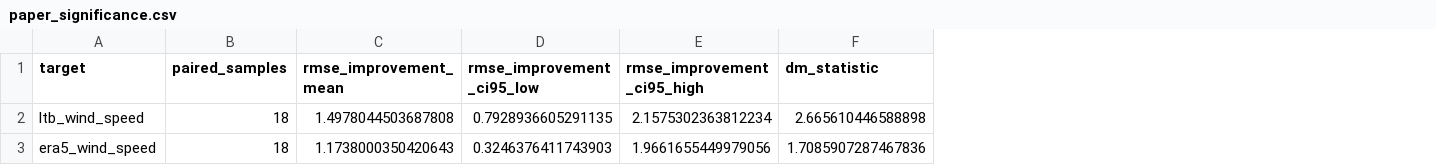
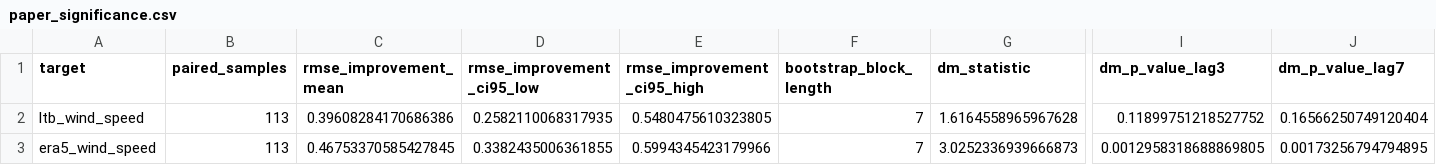
Before and after one commit to ilaydasuleymanoglu/bitirme_2, a CSV file: wind_correction_output/paper_significance.csv, drawn as a sheet; only a part is shown, gaps mark what is left out; addresses are those after the commit; the diff covers the shown part only; the diff names each change by its address in the sheet, - before the commit and + after, or states it on an @@ line.

```diff
--- a/wind_correction_output/paper_significance.csv
+++ b/wind_correction_output/paper_significance.csv
+column F (bootstrap_block_length), rows 2-3: 7 | 7
+column I (dm_p_value_lag3), rows 2-3: 0.11899751218527752 | 0.0012958318688869805
+column J (dm_p_value_lag7), rows 2-3: 0.16566250749120404 | 0.00173256794794895
-B2:B3 (paired_samples): 18
+B2:B3 (paired_samples): 113
-C2 (rmse_improvement_mean): 1.4978044503687808
+C2 (rmse_improvement_mean): 0.39608284170686386
-D2 (rmse_improvement_ci95_low): 0.7928936605291135
+D2 (rmse_improvement_ci95_low): 0.2582110068317935
-E2 (rmse_improvement_ci95_high): 2.1575302363812234
+E2 (rmse_improvement_ci95_high): 0.5480475610323805
-G2 (dm_statistic): 2.665610446588898
+G2 (dm_statistic): 1.6164558965967628
-C3 (rmse_improvement_mean): 1.1738000350420643
+C3 (rmse_improvement_mean): 0.46753370585427845
-D3 (rmse_improvement_ci95_low): 0.3246376411743903
+D3 (rmse_improvement_ci95_low): 0.3382435006361855
-E3 (rmse_improvement_ci95_high): 1.9661655449979056
+E3 (rmse_improvement_ci95_high): 0.5994345423179966
-G3 (dm_statistic): 1.7085907287467836
+G3 (dm_statistic): 3.0252336939666873
```
Also changed, not shown: 2 edited cells elsewhere in this file, wind_correction_output/ltb_thiessen_metrics.csv, wind_correction_output/ltb_thiessen_zscores.csv, 27 other files.
